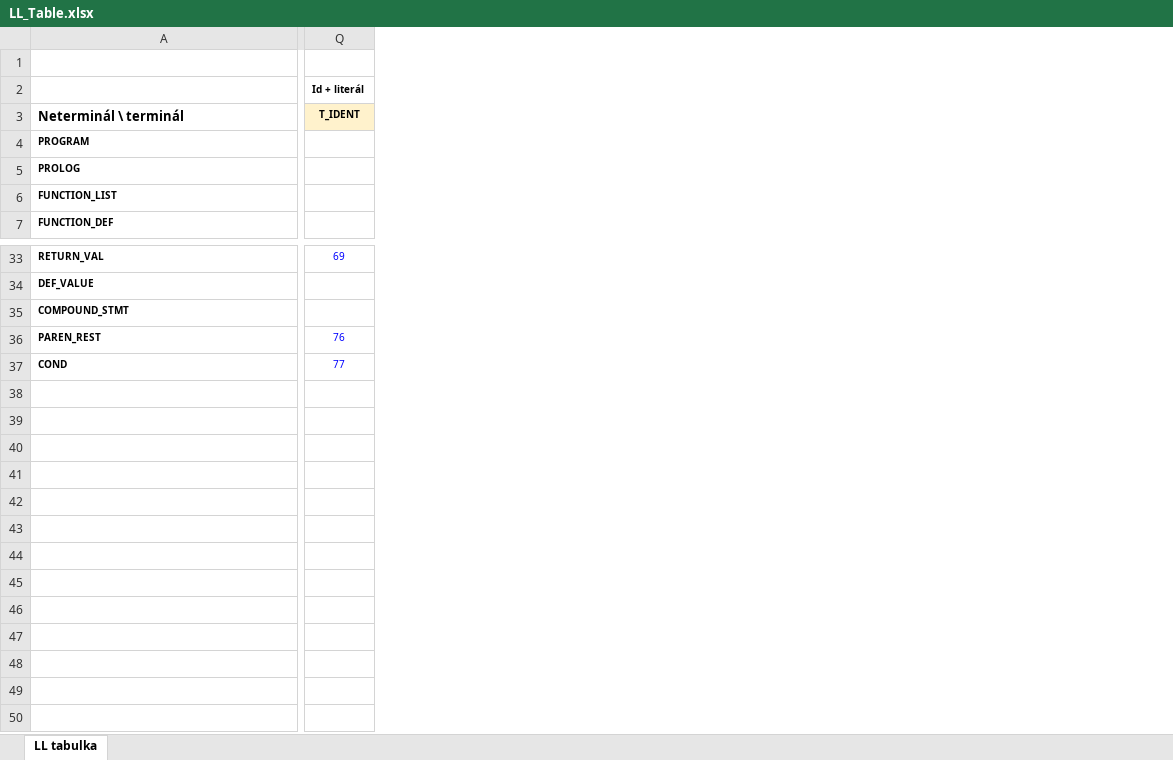
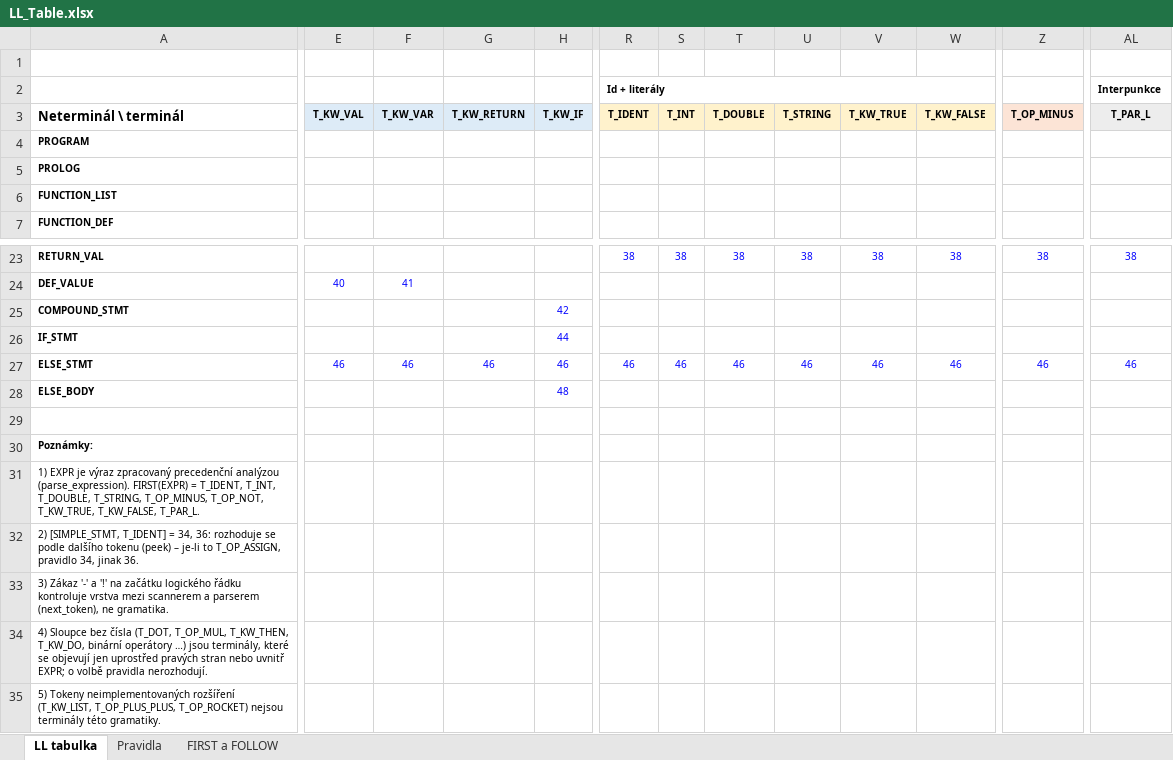
Before and after one commit to FHalas05/IFJ, an Excel workbook: LL_Table.xlsx, sheet LL tabulka, drawn as a sheet; only a part is shown, gaps mark what is left out; values as stored, in another font and other column widths than the file's, no borders; conditional formats not drawn; removed rows and columns are numbered as before the commit, all else as after; rows hold the shown columns only; the diff covers the shown part only; the diff names each change by its address in the sheet, - before the commit and + after, or states it on an @@ line.

```diff
--- a/LL_Table.xlsx (sheet LL tabulka)
+++ b/LL_Table.xlsx (sheet LL tabulka)
+sheet tab: Pravidla
+sheet tab: FIRST a FOLLOW
+column E, row 3: T_KW_VAL; row 24: 40
+column F, row 3: T_KW_VAR; row 24: 41
+column G, row 3: T_KW_RETURN
+column H, row 3: T_KW_IF; rows 25-26: 42 | 44
-column Q, row 3: T_IDENT; rows 33-37: 69 |  |  | 76 | 77
+column R, row 3: T_IDENT; row 23: 38
+column S, row 3: T_INT; row 23: 38
+column T, row 3: T_DOUBLE; row 23: 38
+column U, row 3: T_STRING; row 23: 38
+column V, row 3: T_KW_TRUE; row 23: 38
+column W, row 3: T_KW_FALSE; row 23: 38
+column Z, row 3: T_OP_MINUS; row 23: 38
+column AL, row 3: T_PAR_L; row 23: 38
-row 2:  | Id + literál
+row 2:  |  |  |  |  | Id + literály |  |  |  |  |  |  | Interpunkce
-A26: PAREN_REST
+A26: IF_STMT
+row 27: ELSE_STMT | 46 | 46 | 46 | 46 | 46 | 46 | 46 | 46 | 46 | 46 | 46 | 46
+row 28: ELSE_BODY |  |  |  | 48
+row 29: (empty)
-A30: COND
+A30: Poznámky:
+row 31: 1) EXPR je výraz zpracovaný precedenční analýzou (parse_expression). FIRST(EXPR) = T_IDENT, T_INT, T_DOUBLE, T_STRING, T_OP_MINUS, T_OP_NOT, T_KW_TRUE, T_KW_FALSE, T_PAR_L.
+row 32: 2) [SIMPLE_STMT, T_IDENT] = 34, 36: rozhoduje se podle dalšího tokenu (peek) – je-li to T_OP_ASSIGN, pravidlo 34, jinak 36.
+row 33: 3) Zákaz '-' a '!' na začátku logického řádku kontroluje vrstva mezi scannerem a parserem (next_token), ne gramatika.
+row 34: 4) Sloupce bez čísla (T_DOT, T_OP_MUL, T_KW_THEN, T_KW_DO, binární operátory …) jsou terminály, které se objevují jen uprostřed pravých stran nebo uvnitř EXPR; o volbě pravidla nerozhodují.
+row 35: 5) Tokeny neimplementovaných rozšíření (T_KW_LIST, T_OP_PLUS_PLUS, T_OP_ROCKET) nejsou terminály této gramatiky.
```
Also changed, not shown: 1 added row, 11 removed rows, 5 added columns, 10 removed columns and 23 edited cells elsewhere in this sheet.
